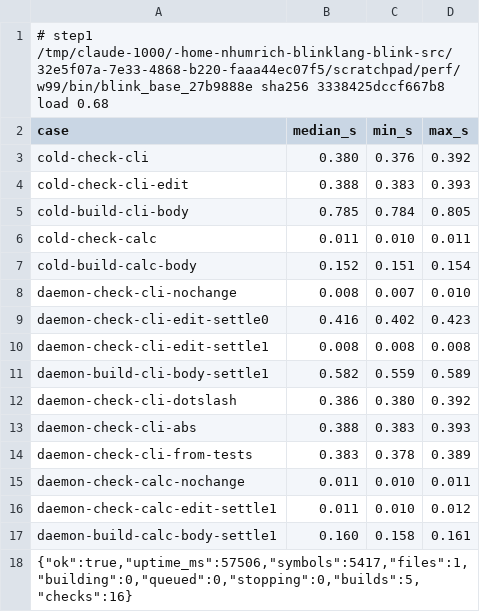
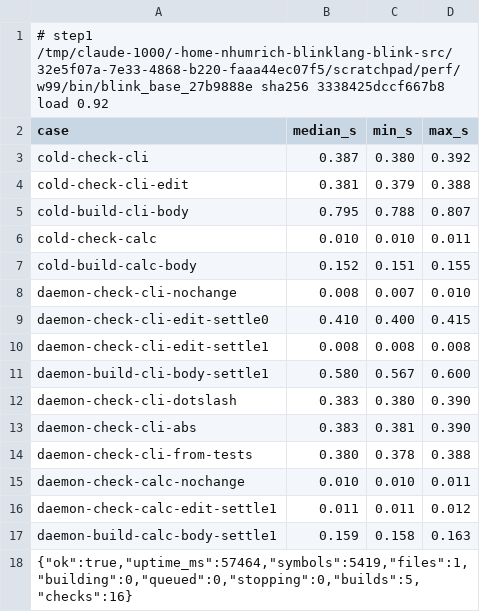
Before and after one commit to blinklang/blink, a TSV file: bench/edit_loop/daemon_any_entry_27b9888e.tsv, drawn as a sheet.

```diff
--- a/bench/edit_loop/daemon_any_entry_27b9888e.tsv
+++ b/bench/edit_loop/daemon_any_entry_27b9888e.tsv
@@ -1,18 +1,18 @@
-# step1 /tmp/claude-1000/-home-nhumrich-blinklang-blink-src/32e5f07a-7e33-4868-b220-faaa44ec07f5/scratchpad/perf/w99/bin/blink_base_27b9888e sha256 3338425dccf667b8 load 0.68
+# step1 /tmp/claude-1000/-home-nhumrich-blinklang-blink-src/32e5f07a-7e33-4868-b220-faaa44ec07f5/scratchpad/perf/w99/bin/blink_base_27b9888e sha256 3338425dccf667b8 load 0.92
 case	median_s	min_s	max_s
-cold-check-cli	0.380	0.376	0.392
-cold-check-cli-edit	0.388	0.383	0.393
-cold-build-cli-body	0.785	0.784	0.805
-cold-check-calc	0.011	0.010	0.011
-cold-build-calc-body	0.152	0.151	0.154
+cold-check-cli	0.387	0.380	0.392
+cold-check-cli-edit	0.381	0.379	0.388
+cold-build-cli-body	0.795	0.788	0.807
+cold-check-calc	0.010	0.010	0.011
+cold-build-calc-body	0.152	0.151	0.155
 daemon-check-cli-nochange	0.008	0.007	0.010
-daemon-check-cli-edit-settle0	0.416	0.402	0.423
+daemon-check-cli-edit-settle0	0.410	0.400	0.415
 daemon-check-cli-edit-settle1	0.008	0.008	0.008
-daemon-build-cli-body-settle1	0.582	0.559	0.589
-daemon-check-cli-dotslash	0.386	0.380	0.392
-daemon-check-cli-abs	0.388	0.383	0.393
-daemon-check-cli-from-tests	0.383	0.378	0.389
-daemon-check-calc-nochange	0.011	0.010	0.011
-daemon-check-calc-edit-settle1	0.011	0.010	0.012
-daemon-build-calc-body-settle1	0.160	0.158	0.161
-{"ok":true,"uptime_ms":57506,"symbols":5417,"files":1,"building":0,"queued":0,"stopping":0,"builds":5,"checks":16}
+daemon-build-cli-body-settle1	0.580	0.567	0.600
+daemon-check-cli-dotslash	0.383	0.380	0.390
+daemon-check-cli-abs	0.383	0.381	0.390
+daemon-check-cli-from-tests	0.380	0.378	0.388
+daemon-check-calc-nochange	0.010	0.010	0.011
+daemon-check-calc-edit-settle1	0.011	0.011	0.012
+daemon-build-calc-body-settle1	0.159	0.158	0.163
+{"ok":true,"uptime_ms":57464,"symbols":5419,"files":1,"building":0,"queued":0,"stopping":0,"builds":5,"checks":16}
```
Also changed, not shown: bench/edit_loop/per_module_daemon_settle1_27b9888e.tsv, 21 other files.
